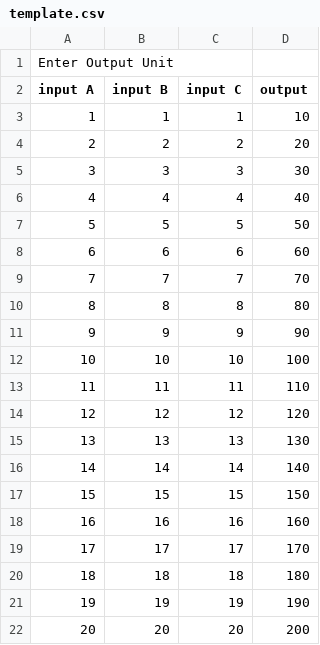
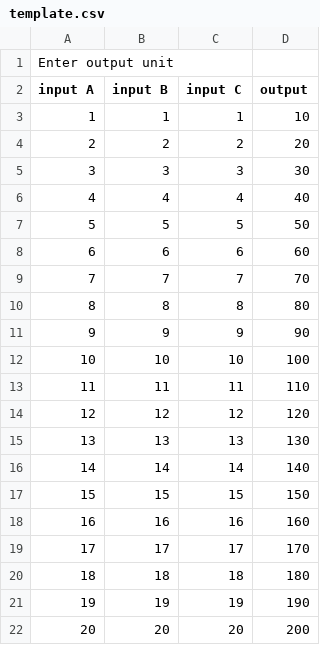
Before and after one commit to Bilal39/React-App, a CSV file: src/assests/template.csv, drawn as a sheet.

```diff
--- a/src/assests/template.csv
+++ b/src/assests/template.csv
@@ -1,2 +1,2 @@
-Enter Output Unit,,,
+Enter output unit,,,
 input A,input B,input C,output
```
Also changed, not shown: 13 other files.
